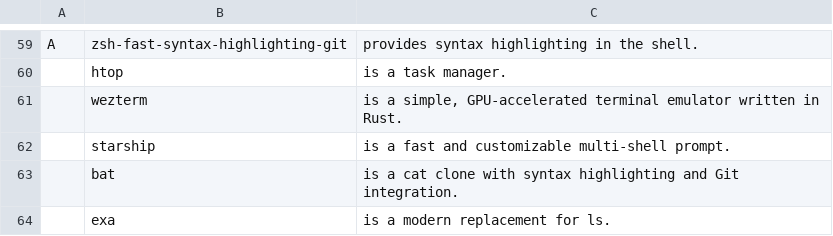
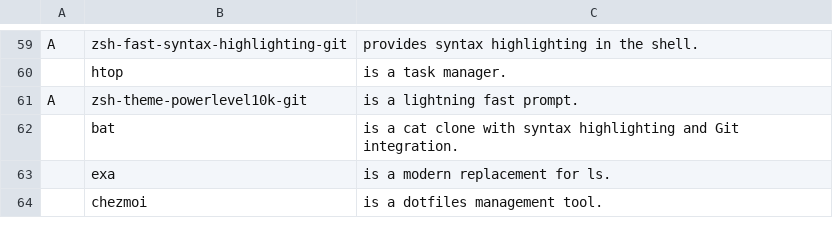
Before and after one commit to askeko/AARBS-wayland, a CSV file: progs.csv, drawn as a sheet; only a part is shown, gaps mark what is left out; the shorter side is filled out with more unchanged rows.

Commit message:
Update progs.csv

```diff
--- a/progs.csv
+++ b/progs.csv
@@ -60,4 +60,3 @@ A,zsh-fast-syntax-highlighting-git,"provides syntax highlighting in the shell."
 ,htop,"is a task manager."
-,wezterm,"is a simple, GPU-accelerated terminal emulator written in Rust."
-,starship,"is a fast and customizable multi-shell prompt."
+A,zsh-theme-powerlevel10k-git,"is a lightning fast prompt."
 ,bat,"is a cat clone with syntax highlighting and Git integration."
```
